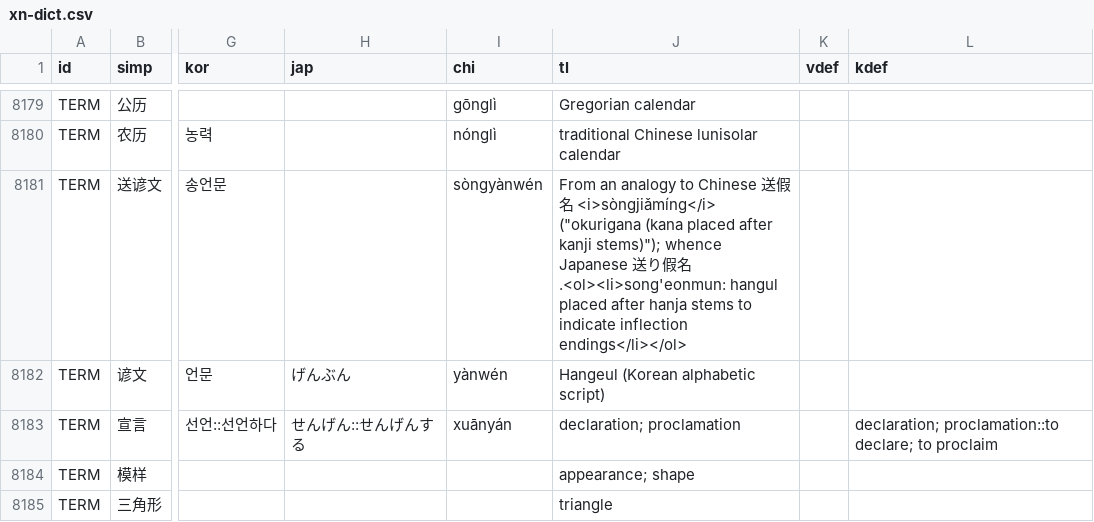
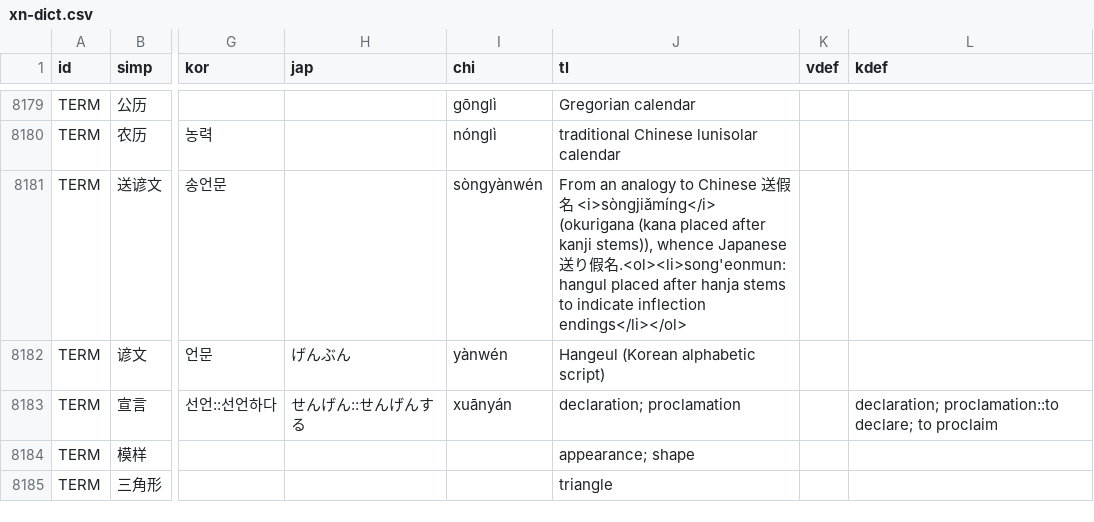
Before and after one commit to EricL22/EricL22.github.io, a CSV file: assets/data/xn-dict.csv, drawn as a sheet; only a part is shown, gaps mark what is left out; the diff names each change by its address in the sheet, - before the commit and + after, or states it on an @@ line.

Commit message:
Add files via upload

```diff
--- a/assets/data/xn-dict.csv
+++ b/assets/data/xn-dict.csv
-J8181 (tl): …<i>sòngjiǎmíng</i> ("okurigana (kana placed after kanji stems)"); whence Japanese…
+J8181 (tl): …<i>sòngjiǎmíng</i> (okurigana (kana placed after kanji stems)), whence Japanese…
```
